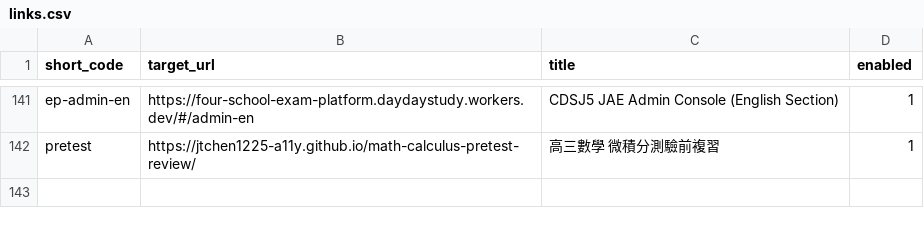
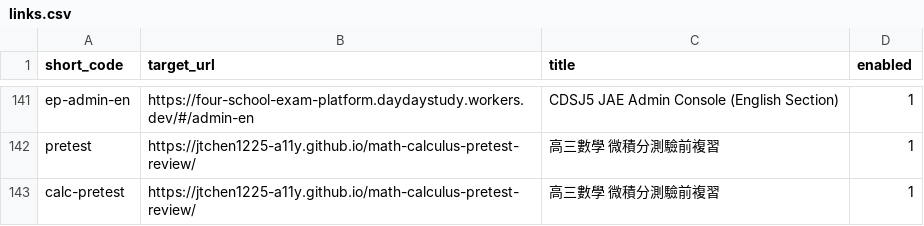
Before and after one commit to jtchen1225-a11y/daydaystudy-short-url, a CSV file: links.csv, drawn as a sheet; only a part is shown, gaps mark what is left out; the diff names each change by its address in the sheet, - before the commit and + after, or states it on an @@ line.

Commit message:
feat: 手動新增短網址 /calc-pretest

```diff
--- a/links.csv
+++ b/links.csv
+row 143: calc-pretest | https://jtchen1225-a11y.github.io/math-calculus-pretest-review/ | 高三數學 微積分測驗前複習 | 1
```
